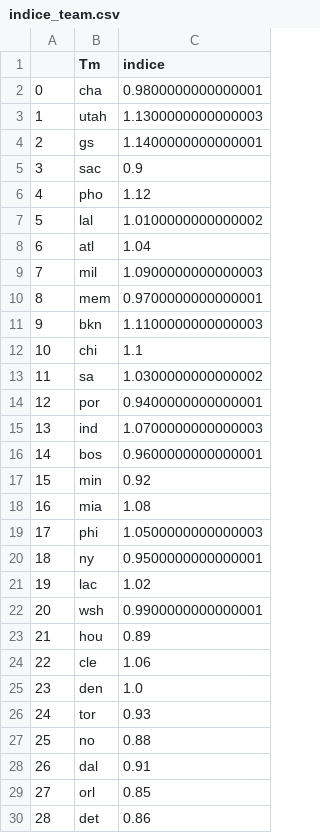
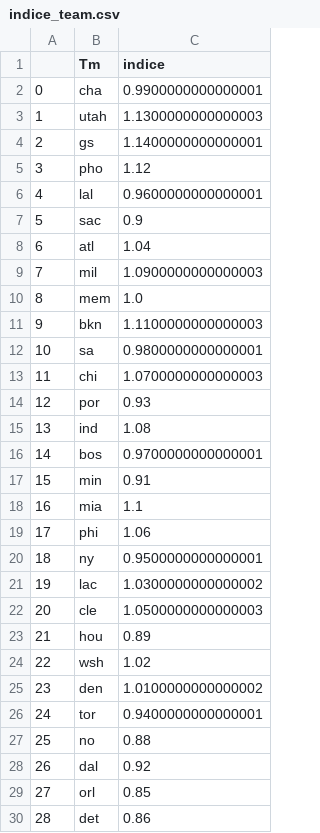
Before and after one commit to BastienChicot/NBApp_streamlit, a CSV file: data/indice_team.csv, drawn as a sheet; only a part is shown.

```diff
--- a/data/indice_team.csv
+++ b/data/indice_team.csv
@@ -1,29 +1,29 @@
 ;Tm;indice
-0;cha;0.9800000000000001
+0;cha;0.9900000000000001
 1;utah;1.1300000000000003
 2;gs;1.1400000000000001
-3;sac;0.9
-4;pho;1.12
-5;lal;1.0100000000000002
+3;pho;1.12
+4;lal;0.9600000000000001
+5;sac;0.9
 6;atl;1.04
 7;mil;1.0900000000000003
-8;mem;0.9700000000000001
+8;mem;1.0
 9;bkn;1.1100000000000003
-10;chi;1.1
-11;sa;1.0300000000000002
-12;por;0.9400000000000001
-13;ind;1.0700000000000003
-14;bos;0.9600000000000001
-15;min;0.92
-16;mia;1.08
-17;phi;1.0500000000000003
+10;sa;0.9800000000000001
+11;chi;1.0700000000000003
+12;por;0.93
+13;ind;1.08
+14;bos;0.9700000000000001
+15;min;0.91
+16;mia;1.1
+17;phi;1.06
 18;ny;0.9500000000000001
-19;lac;1.02
-20;wsh;0.9900000000000001
+19;lac;1.0300000000000002
+20;cle;1.0500000000000003
 21;hou;0.89
-22;cle;1.06
-23;den;1.0
-24;tor;0.93
+22;wsh;1.02
+23;den;1.0100000000000002
+24;tor;0.9400000000000001
 25;no;0.88
-26;dal;0.91
+26;dal;0.92
 27;orl;0.85
```
Also changed, not shown: Config/coachs.csv, Config/roster.csv, 16 other files.
